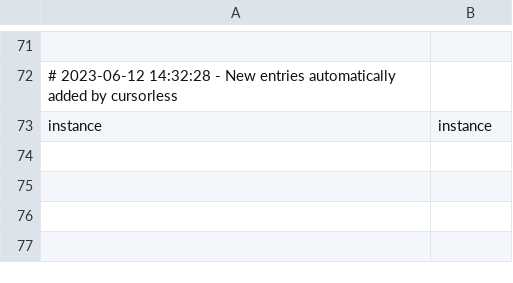
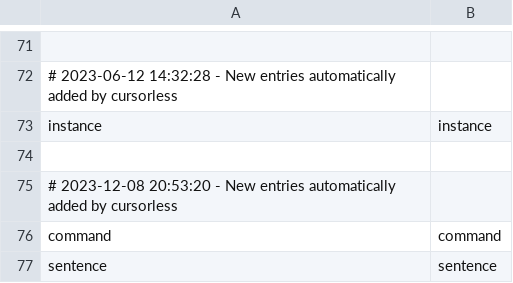
Before and after one commit to brollin/talon_umbrella, a CSV file: cursorless-settings/modifier_scope_types.csv, drawn as a sheet; only a part is shown, gaps mark what is left out; the diff names each change by its address in the sheet, - before the commit and + after, or states it on an @@ line.

Commit message:
cursorless update

```diff
--- a/cursorless-settings/modifier_scope_types.csv
+++ b/cursorless-settings/modifier_scope_types.csv
+row 74: (empty)
+row 75: # 2023-12-08 20:53:20 - New entries automatically added by cursorless
+row 76: command | command
+row 77: sentence | sentence
```
Also changed, not shown: cursorless-settings/actions.csv, cursorless-settings/modifiers.csv, 1 other file.
